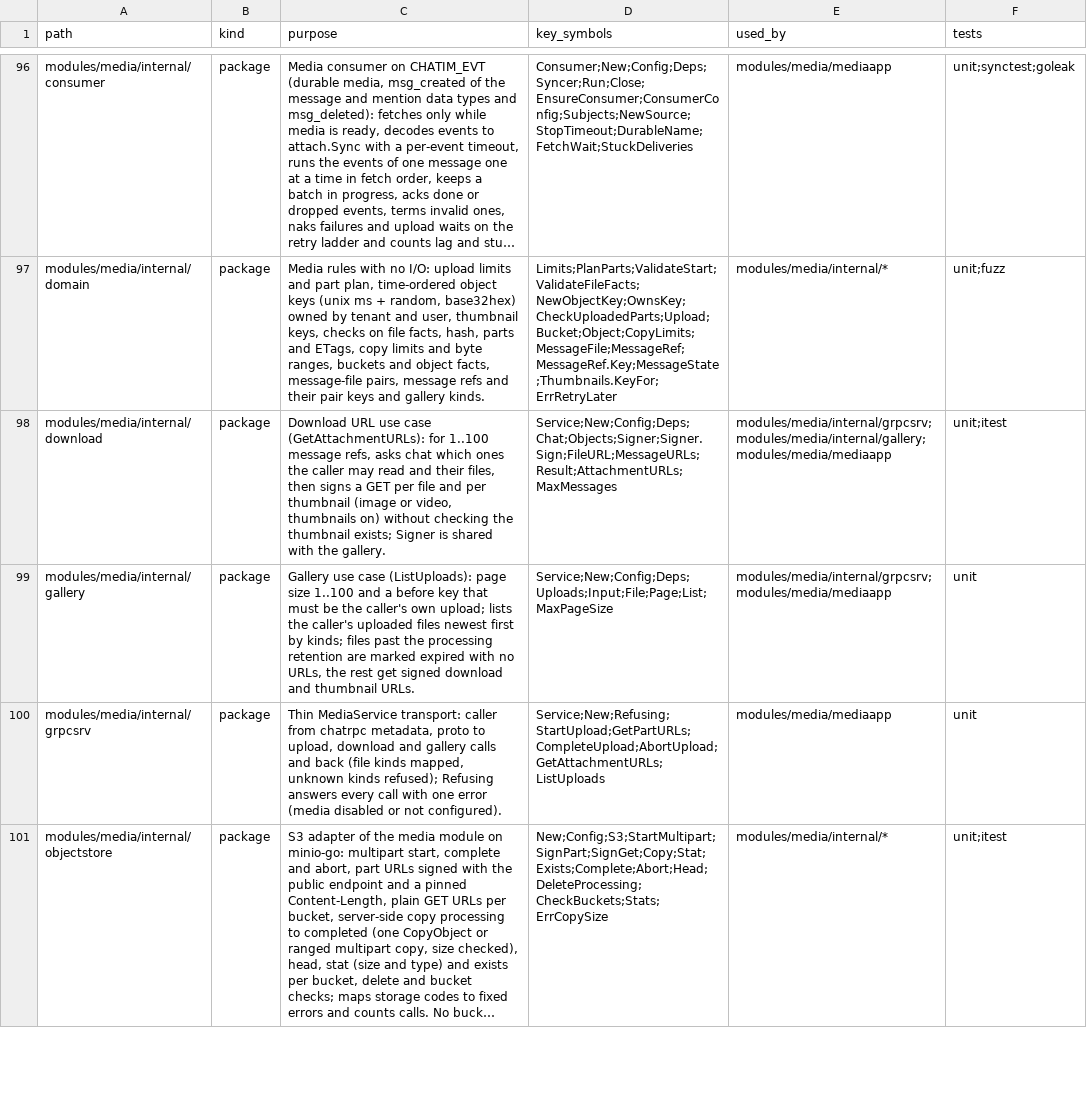
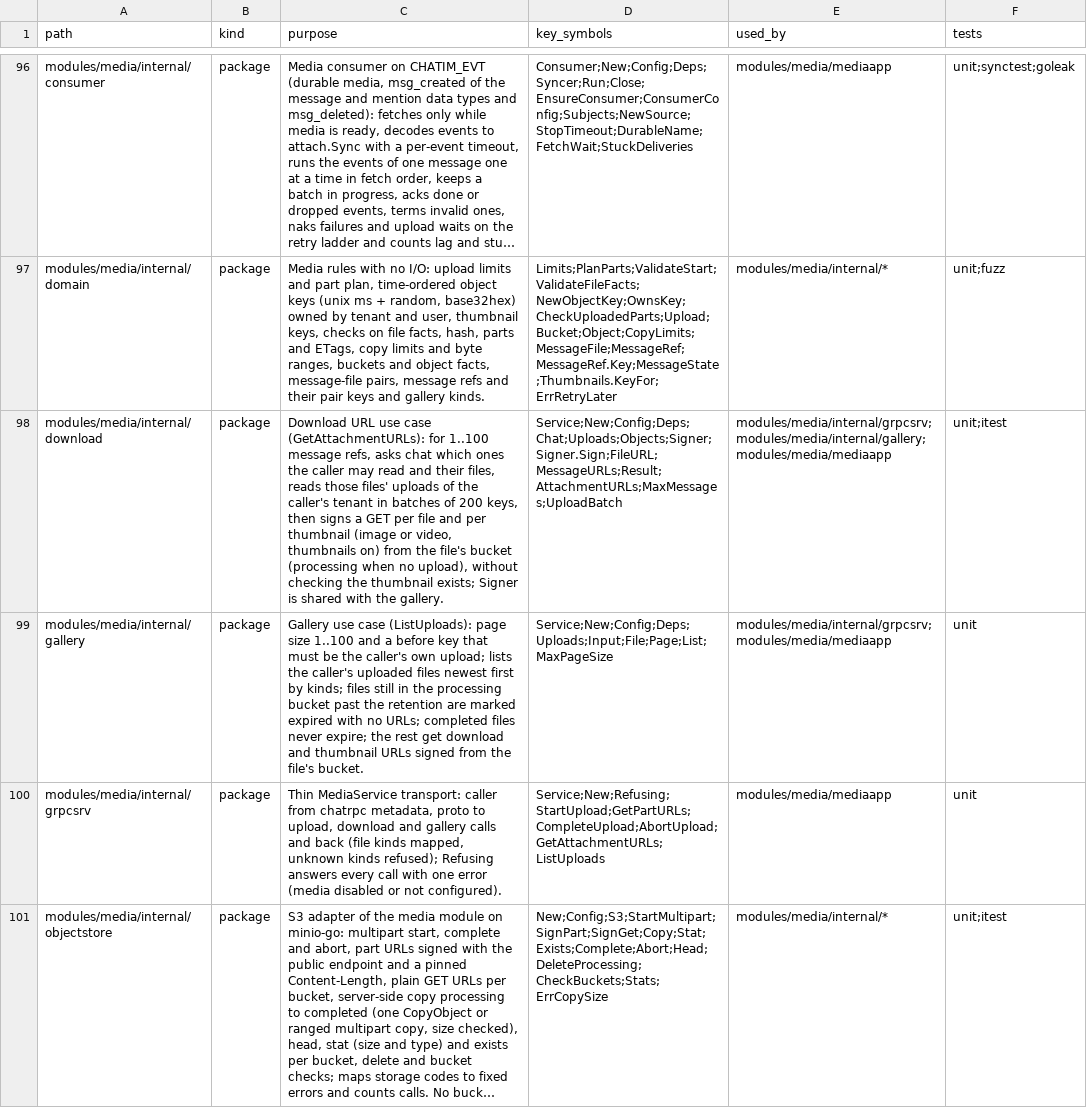
Before and after one commit to ivannguyendev/chatim, a CSV file: INDEXES.csv, drawn as a sheet; only a part is shown, gaps mark what is left out; long unchanged cells end in …; the diff names each change by its address in the sheet, - before the commit and + after, or states it on an @@ line.

Commit message:
feat(media): sign downloads from the file's bucket
- Signer.Sign takes the file's bucket; thumbnails are signed from the same bucket
- AttachmentURLs reads the uploads of the visible files with GetMany per 200 keys for the caller's tenant; a key with no upload is signed from processing
- gallery signs from each upload's bucket and marks expired only files still in processing

```diff
--- a/INDEXES.csv
+++ b/INDEXES.csv
-C98 (purpose): …their files, then signs a GET per file and per thumbnail (image or video, thumbnails on) without checking…
+C98 (purpose): …their files, reads those files' uploads of the caller's tenant in batches of 200 keys, then signs a GET per file and per thumbnail (image or video, thumbnails on) from the file's bucket (processing when no upload), without checking…
-D98 (key_symbols): Service;New;Config;Deps;Chat;Objects;Signer;Signer.Sign;FileURL;MessageURLs;Result;AttachmentURLs;MaxMessages
+D98 (key_symbols): Service;New;Config;Deps;Chat;Uploads;Objects;Signer;Signer.Sign;FileURL;MessageURLs;Result;AttachmentURLs;MaxMessages;UploadBatch
-C99 (purpose): …kinds; files past the processing retention are marked expired with no URLs, the rest get signed download and thumbnail URLs.
+C99 (purpose): …kinds; files still in the processing bucket past the retention are marked expired with no URLs; completed files never expire; the rest get download and thumbnail URLs signed from the file's bucket.
```
Also changed, not shown: 10 other files.
